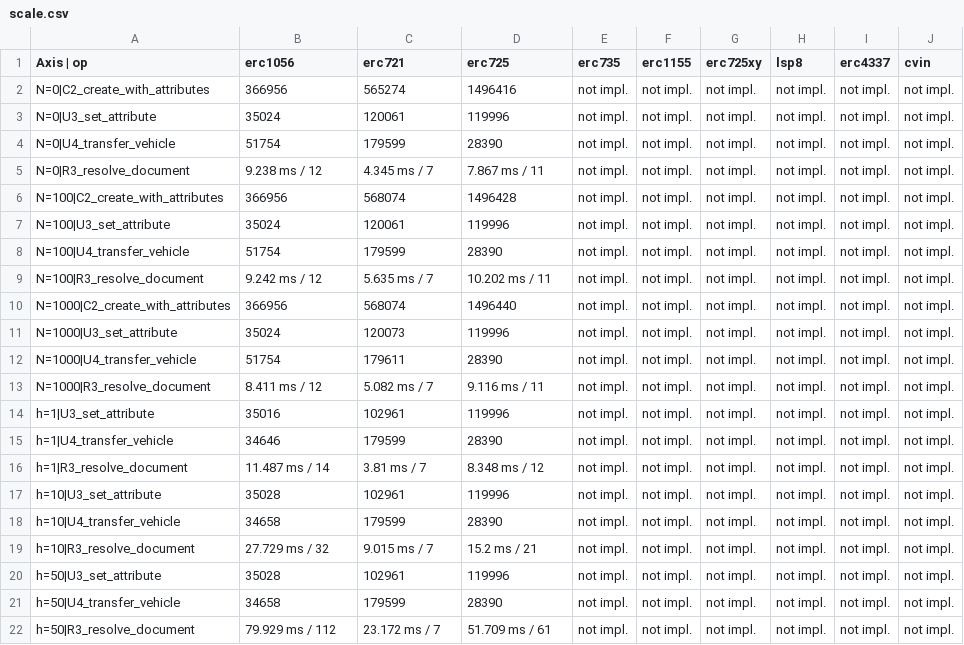
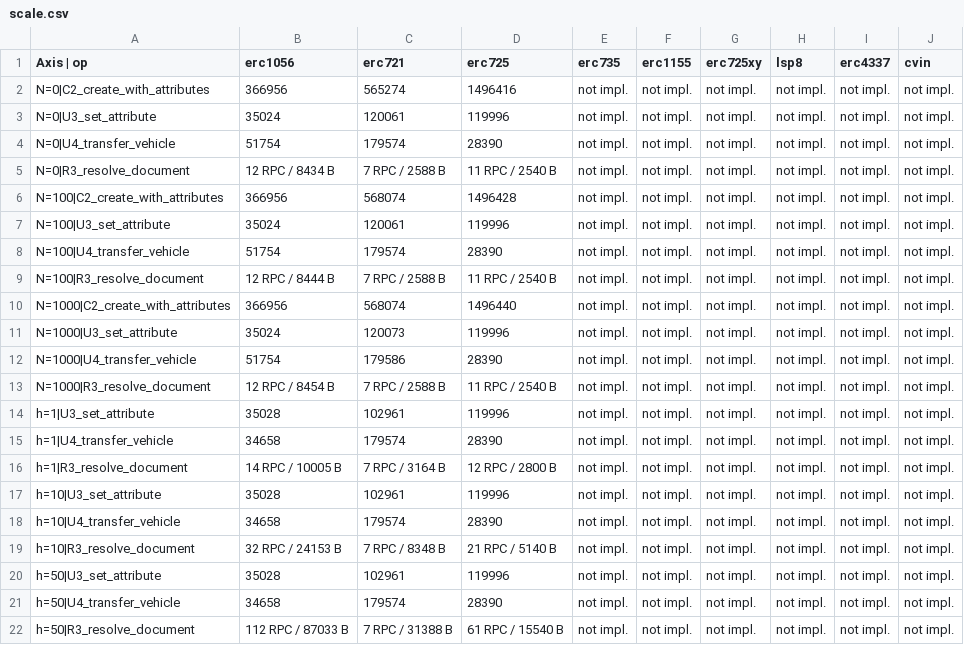
Before and after one commit to nikhilprakash24/CVIN-SC-Implementation-SSI-DID, a CSV file: 1_blockchain-identity/results/metrics/latest/tables/scale.csv, drawn as a sheet.

Commit message:
Record metrics run 2026-10-03T23-16-23Z_6620ac7 as results/metrics/latest (review 02, H-1, H-2, H-3, H-4, H-7, H-8, H-10)
Clean tree, commit 6620ac7, N=30, Hardhat executes osaka (compile target
cancun), block gas limit 60,000,000, dataset 1,100 VINs (seed 42).

Determinism: three consecutive runs of 6620ac7 (23-10-07Z, 23-13-05Z,
23-16-23Z) gave byte-identical crud_gas/txcount/storage/logbytes/calldata,
lifecycle_gas, lifecycle_totals, scale and batch tables, and identical
read RPC counts/bytes and throughput gas totals.

Moved cells vs run 2026-09-30T23-34-57Z_3b786c2:
- ERC-725 V5 revoke credential 214,099 -> 43,388 (H-1; same at N=5 and N=30)
- ERC-1056 V6 status check read bytes 92,656 -> 852 (H-1)
- ERC-721 U1 179,482 -> 179,470, U4 182,399 -> 182,374, batch k=10/100 +12/+96,
  ERC-1056 batch k=100 +120, scale h-axis ERC-1056 +12 (H-3, calldata)
- Lifecycle: 17 events (k1 add measured), ERC-721 rotation one approve (H-2):
  lifetime 1,050,765 / 2,701,239 / 3,155,103 gas; ratios 2.57x / 3.00x
  (were 2.69x / 3.05x); zero->nonzero SSTOREs 8 / 92 / 83 (H-8)
- Resolve R4 queries k2: ERC-725 2 RPC/264 B -> 1 RPC/196 B (answer true);
  ERC-1056 unchanged (answer true); ERC-721 answer false (transfers clear
  the approval) (H-7). R3 RPC counts/bytes unchanged (H-4)
- ERC-721 shared deploy 2,751,406 -> 2,721,476 (bytecode 11,863 -> 11,724 B):
  contract on the merged tree, not a harness change.

```diff
--- a/1_blockchain-identity/results/metrics/latest/tables/scale.csv
+++ b/1_blockchain-identity/results/metrics/latest/tables/scale.csv
@@ -3,20 +3,20 @@ N=0|C2_create_with_attributes,366956,565274,1496416,not impl.,not impl.,not impl
 N=0|U3_set_attribute,35024,120061,119996,not impl.,not impl.,not impl.,not impl.,not impl.,not impl.
-N=0|U4_transfer_vehicle,51754,179599,28390,not impl.,not impl.,not impl.,not impl.,not impl.,not impl.
-N=0|R3_resolve_document,9.238 ms / 12,4.345 ms / 7,7.867 ms / 11,not impl.,not impl.,not impl.,not impl.,not impl.,not impl.
+N=0|U4_transfer_vehicle,51754,179574,28390,not impl.,not impl.,not impl.,not impl.,not impl.,not impl.
+N=0|R3_resolve_document,12 RPC / 8434 B,7 RPC / 2588 B,11 RPC / 2540 B,not impl.,not impl.,not impl.,not impl.,not impl.,not impl.
 N=100|C2_create_with_attributes,366956,568074,1496428,not impl.,not impl.,not impl.,not impl.,not impl.,not impl.
 N=100|U3_set_attribute,35024,120061,119996,not impl.,not impl.,not impl.,not impl.,not impl.,not impl.
-N=100|U4_transfer_vehicle,51754,179599,28390,not impl.,not impl.,not impl.,not impl.,not impl.,not impl.
-N=100|R3_resolve_document,9.242 ms / 12,5.635 ms / 7,10.202 ms / 11,not impl.,not impl.,not impl.,not impl.,not impl.,not impl.
+N=100|U4_transfer_vehicle,51754,179574,28390,not impl.,not impl.,not impl.,not impl.,not impl.,not impl.
+N=100|R3_resolve_document,12 RPC / 8444 B,7 RPC / 2588 B,11 RPC / 2540 B,not impl.,not impl.,not impl.,not impl.,not impl.,not impl.
 N=1000|C2_create_with_attributes,366956,568074,1496440,not impl.,not impl.,not impl.,not impl.,not impl.,not impl.
 N=1000|U3_set_attribute,35024,120073,119996,not impl.,not impl.,not impl.,not impl.,not impl.,not impl.
-N=1000|U4_transfer_vehicle,51754,179611,28390,not impl.,not impl.,not impl.,not impl.,not impl.,not impl.
-N=1000|R3_resolve_document,8.411 ms / 12,5.082 ms / 7,9.116 ms / 11,not impl.,not impl.,not impl.,not impl.,not impl.,not impl.
-h=1|U3_set_attribute,35016,102961,119996,not impl.,not impl.,not impl.,not impl.,not impl.,not impl.
-h=1|U4_transfer_vehicle,34646,179599,28390,not impl.,not impl.,not impl.,not impl.,not impl.,not impl.
-h=1|R3_resolve_document,11.487 ms / 14,3.81 ms / 7,8.348 ms / 12,not impl.,not impl.,not impl.,not impl.,not impl.,not impl.
+N=1000|U4_transfer_vehicle,51754,179586,28390,not impl.,not impl.,not impl.,not impl.,not impl.,not impl.
+N=1000|R3_resolve_document,12 RPC / 8454 B,7 RPC / 2588 B,11 RPC / 2540 B,not impl.,not impl.,not impl.,not impl.,not impl.,not impl.
+h=1|U3_set_attribute,35028,102961,119996,not impl.,not impl.,not impl.,not impl.,not impl.,not impl.
+h=1|U4_transfer_vehicle,34658,179574,28390,not impl.,not impl.,not impl.,not impl.,not impl.,not impl.
+h=1|R3_resolve_document,14 RPC / 10005 B,7 RPC / 3164 B,12 RPC / 2800 B,not impl.,not impl.,not impl.,not impl.,not impl.,not impl.
 h=10|U3_set_attribute,35028,102961,119996,not impl.,not impl.,not impl.,not impl.,not impl.,not impl.
-h=10|U4_transfer_vehicle,34658,179599,28390,not impl.,not impl.,not impl.,not impl.,not impl.,not impl.
-h=10|R3_resolve_document,27.729 ms / 32,9.015 ms / 7,15.2 ms / 21,not impl.,not impl.,not impl.,not impl.,not impl.,not impl.
+h=10|U4_transfer_vehicle,34658,179574,28390,not impl.,not impl.,not impl.,not impl.,not impl.,not impl.
+h=10|R3_resolve_document,32 RPC / 24153 B,7 RPC / 8348 B,21 RPC / 5140 B,not impl.,not impl.,not impl.,not impl.,not impl.,not impl.
 h=50|U3_set_attribute,35028,102961,119996,not impl.,not impl.,not impl.,not impl.,not impl.,not impl.
-h=50|U4_transfer_vehicle,34658,179599,28390,not impl.,not impl.,not impl.,not impl.,not impl.,not impl.
-h=50|R3_resolve_document,79.929 ms / 112,23.172 ms / 7,51.709 ms / 61,not impl.,not impl.,not impl.,not impl.,not impl.,not impl.
+h=50|U4_transfer_vehicle,34658,179574,28390,not impl.,not impl.,not impl.,not impl.,not impl.,not impl.
+h=50|R3_resolve_document,112 RPC / 87033 B,7 RPC / 31388 B,61 RPC / 15540 B,not impl.,not impl.,not impl.,not impl.,not impl.,not impl.
```
Also changed, not shown: 1_blockchain-identity/results/metrics/latest/tables/crud_latency_samples.csv, 1_blockchain-identity/results/metrics/latest/tables/crud_latency_tx.csv, 46 other files.
